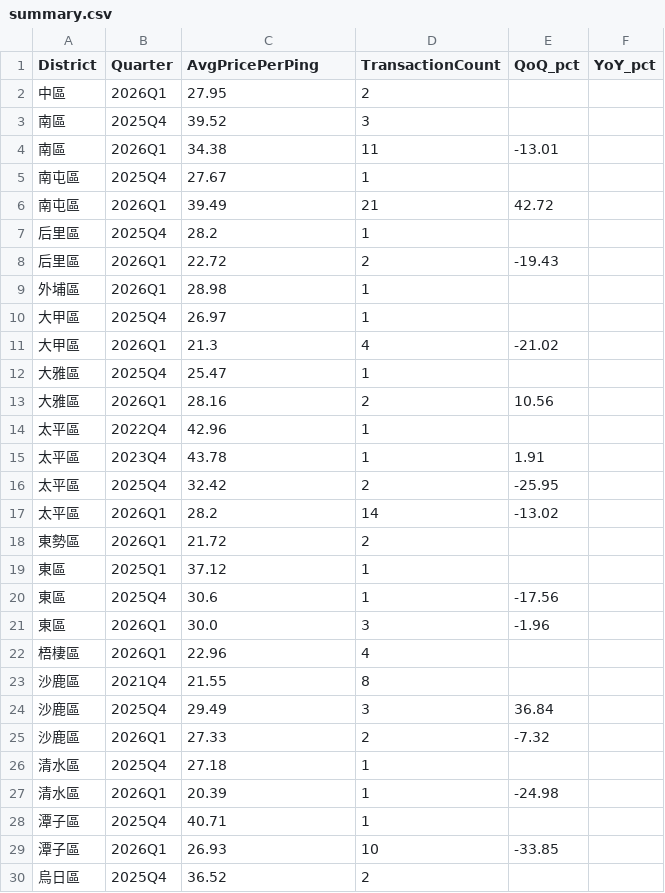
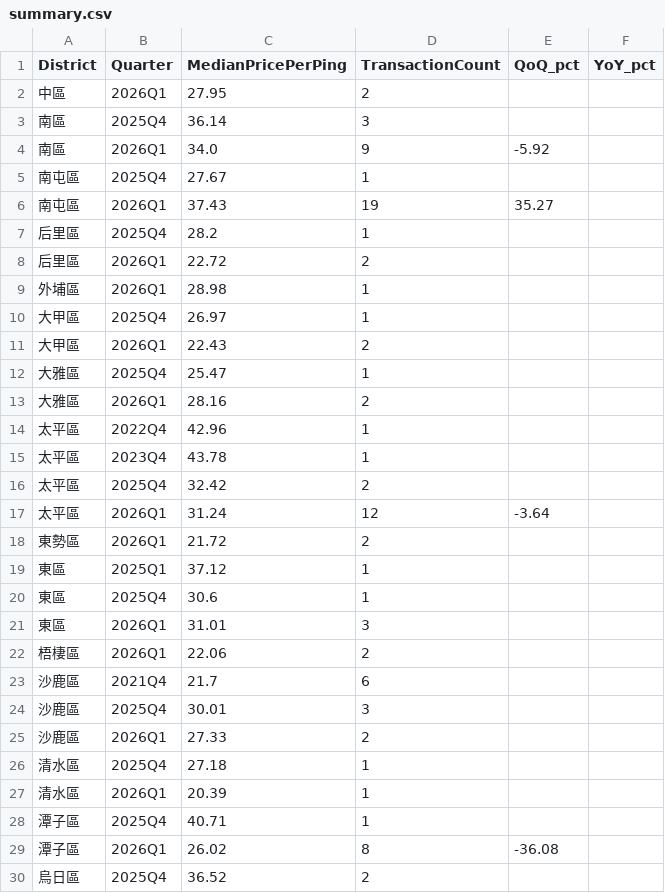
Before and after one commit to eli20261124/howard-tiawan-house-trend-monitor, a CSV file: data/Taichung/summary.csv, drawn as a sheet; only a part is shown; the diff covers the shown part only.

Commit message:
feat: Chart.js charts, trimmed-median smoothing, reliability threshold, backfill CLI

```diff
--- a/data/Taichung/summary.csv
+++ b/data/Taichung/summary.csv
@@ -1,30 +1,30 @@
-District,Quarter,AvgPricePerPing,TransactionCount,QoQ_pct,YoY_pct
+District,Quarter,MedianPricePerPing,TransactionCount,QoQ_pct,YoY_pct
 中區,2026Q1,27.95,2,,
-南區,2025Q4,39.52,3,,
-南區,2026Q1,34.38,11,-13.01,
+南區,2025Q4,36.14,3,,
+南區,2026Q1,34.0,9,-5.92,
 南屯區,2025Q4,27.67,1,,
-南屯區,2026Q1,39.49,21,42.72,
+南屯區,2026Q1,37.43,19,35.27,
 后里區,2025Q4,28.2,1,,
-后里區,2026Q1,22.72,2,-19.43,
+后里區,2026Q1,22.72,2,,
 外埔區,2026Q1,28.98,1,,
 大甲區,2025Q4,26.97,1,,
-大甲區,2026Q1,21.3,4,-21.02,
+大甲區,2026Q1,22.43,2,,
 大雅區,2025Q4,25.47,1,,
-大雅區,2026Q1,28.16,2,10.56,
+大雅區,2026Q1,28.16,2,,
 太平區,2022Q4,42.96,1,,
-太平區,2023Q4,43.78,1,1.91,
-太平區,2025Q4,32.42,2,-25.95,
-太平區,2026Q1,28.2,14,-13.02,
+太平區,2023Q4,43.78,1,,
+太平區,2025Q4,32.42,2,,
+太平區,2026Q1,31.24,12,-3.64,
 東勢區,2026Q1,21.72,2,,
 東區,2025Q1,37.12,1,,
-東區,2025Q4,30.6,1,-17.56,
-東區,2026Q1,30.0,3,-1.96,
-梧棲區,2026Q1,22.96,4,,
-沙鹿區,2021Q4,21.55,8,,
-沙鹿區,2025Q4,29.49,3,36.84,
-沙鹿區,2026Q1,27.33,2,-7.32,
+東區,2025Q4,30.6,1,,
+東區,2026Q1,31.01,3,,
+梧棲區,2026Q1,22.06,2,,
+沙鹿區,2021Q4,21.7,6,,
+沙鹿區,2025Q4,30.01,3,,
+沙鹿區,2026Q1,27.33,2,,
 清水區,2025Q4,27.18,1,,
-清水區,2026Q1,20.39,1,-24.98,
+清水區,2026Q1,20.39,1,,
 潭子區,2025Q4,40.71,1,,
-潭子區,2026Q1,26.93,10,-33.85,
+潭子區,2026Q1,26.02,8,-36.08,
 烏日區,2025Q4,36.52,2,,
```
Also changed, not shown: 4 added rows, 4 removed rows and 5 edited cells elsewhere in this file, data/Kaohsiung/summary.csv, data/New_Taipei/summary.csv, 12 other files.
